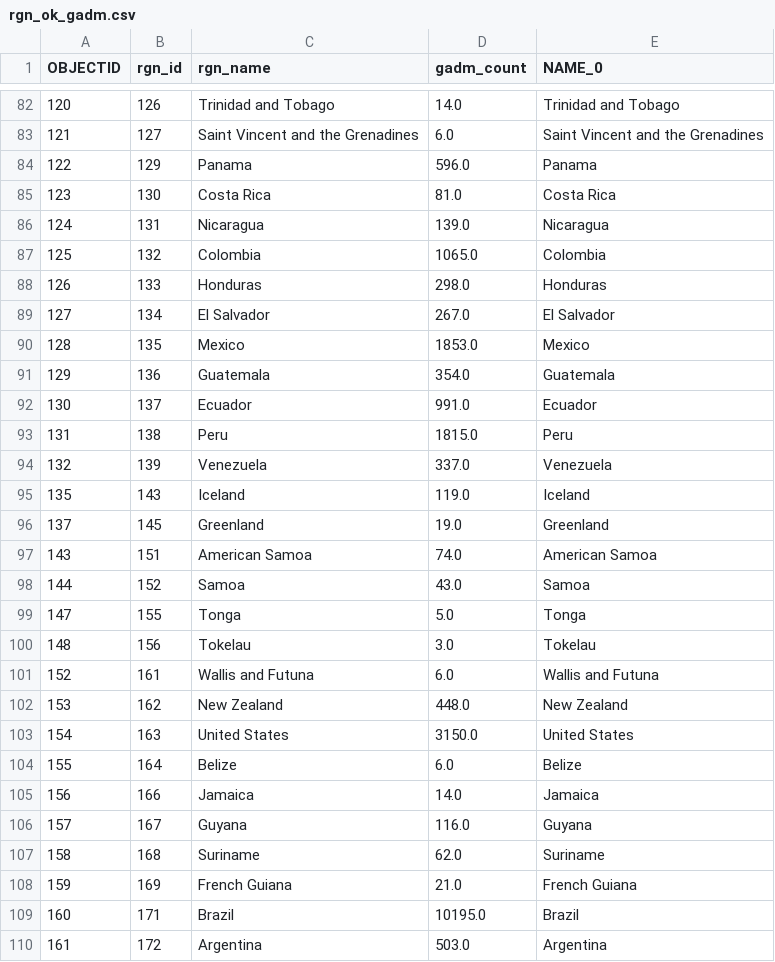
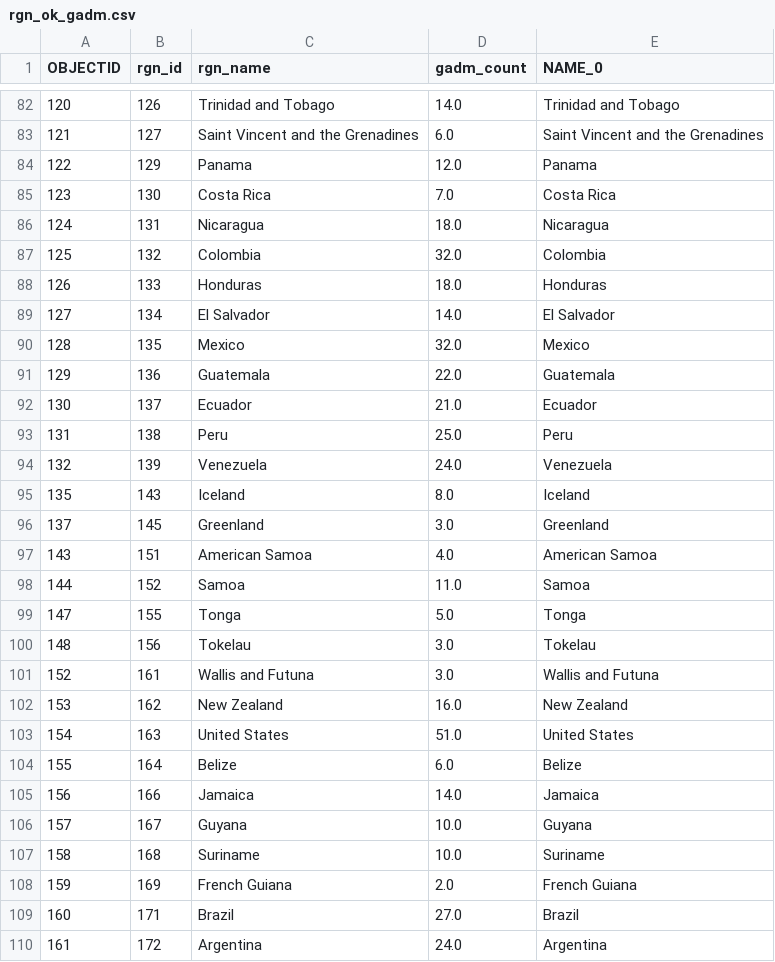
Before and after one commit to OHI-Science/ohi-webapps, a CSV file: tmp/rgn_ok_gadm.csv, drawn as a sheet; only a part is shown, gaps mark what is left out; the diff covers the shown part only.

Commit message:
buffers per country working in create_subcountry_regions.py trying with Albania gadm_count now reflecting number of states since dissolved https://github.com/OHI-Science/issues/issues/199

```diff
--- a/tmp/rgn_ok_gadm.csv
+++ b/tmp/rgn_ok_gadm.csv
@@ -83,28 +83,28 @@ OBJECTID,rgn_id,rgn_name,gadm_count,NAME_0
 121,127,Saint Vincent and the Grenadines,6.0,Saint Vincent and the Grenadines
-122,129,Panama,596.0,Panama
-123,130,Costa Rica,81.0,Costa Rica
-124,131,Nicaragua,139.0,Nicaragua
-125,132,Colombia,1065.0,Colombia
-126,133,Honduras,298.0,Honduras
-127,134,El Salvador,267.0,El Salvador
-128,135,Mexico,1853.0,Mexico
-129,136,Guatemala,354.0,Guatemala
-130,137,Ecuador,991.0,Ecuador
-131,138,Peru,1815.0,Peru
-132,139,Venezuela,337.0,Venezuela
-135,143,Iceland,119.0,Iceland
-137,145,Greenland,19.0,Greenland
-143,151,American Samoa,74.0,American Samoa
-144,152,Samoa,43.0,Samoa
+122,129,Panama,12.0,Panama
+123,130,Costa Rica,7.0,Costa Rica
+124,131,Nicaragua,18.0,Nicaragua
+125,132,Colombia,32.0,Colombia
+126,133,Honduras,18.0,Honduras
+127,134,El Salvador,14.0,El Salvador
+128,135,Mexico,32.0,Mexico
+129,136,Guatemala,22.0,Guatemala
+130,137,Ecuador,21.0,Ecuador
+131,138,Peru,25.0,Peru
+132,139,Venezuela,24.0,Venezuela
+135,143,Iceland,8.0,Iceland
+137,145,Greenland,3.0,Greenland
+143,151,American Samoa,4.0,American Samoa
+144,152,Samoa,11.0,Samoa
 147,155,Tonga,5.0,Tonga
 148,156,Tokelau,3.0,Tokelau
-152,161,Wallis and Futuna,6.0,Wallis and Futuna
-153,162,New Zealand,448.0,New Zealand
-154,163,United States,3150.0,United States
+152,161,Wallis and Futuna,3.0,Wallis and Futuna
+153,162,New Zealand,16.0,New Zealand
+154,163,United States,51.0,United States
 155,164,Belize,6.0,Belize
 156,166,Jamaica,14.0,Jamaica
-157,167,Guyana,116.0,Guyana
-158,168,Suriname,62.0,Suriname
-159,169,French Guiana,21.0,French Guiana
-160,171,Brazil,10195.0,Brazil
-161,172,Argentina,503.0,Argentina
+157,167,Guyana,10.0,Guyana
+158,168,Suriname,10.0,Suriname
+159,169,French Guiana,2.0,French Guiana
+160,171,Brazil,27.0,Brazil
+161,172,Argentina,24.0,Argentina
```
Also changed, not shown: 1 removed row and 89 edited cells elsewhere in this file, tmp/rgn_only1_gadm.csv, 1 other file.
